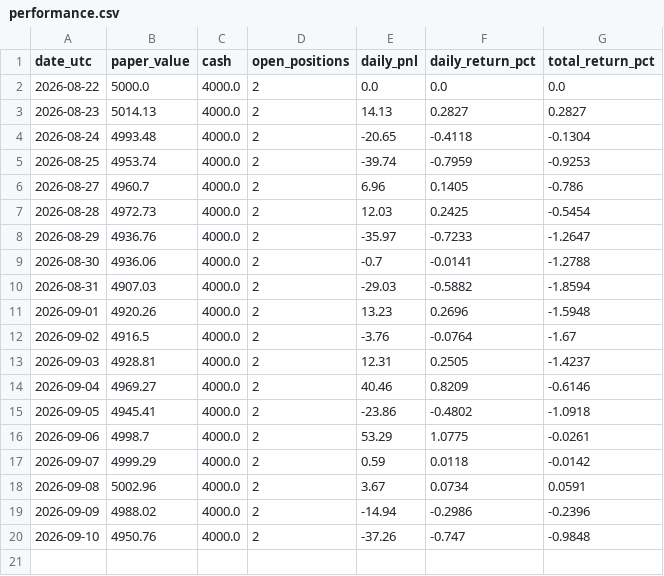
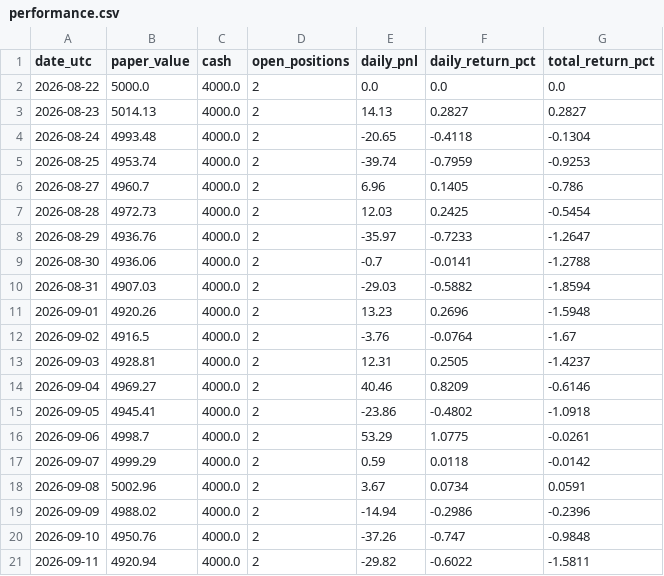
Before and after one commit to iikaitlynii/trading-bot, a CSV file: crypto_paper/performance.csv, drawn as a sheet; the diff names each change by its address in the sheet, - before the commit and + after, or states it on an @@ line.

```diff
--- a/crypto_paper/performance.csv
+++ b/crypto_paper/performance.csv
+row 21: 2026-09-11 | 4920.94 | 4000.0 | 2 | -29.82 | -0.6022 | -1.5811
```
Also changed, not shown: crypto_paper/latest_signals.csv, 1 other file.
